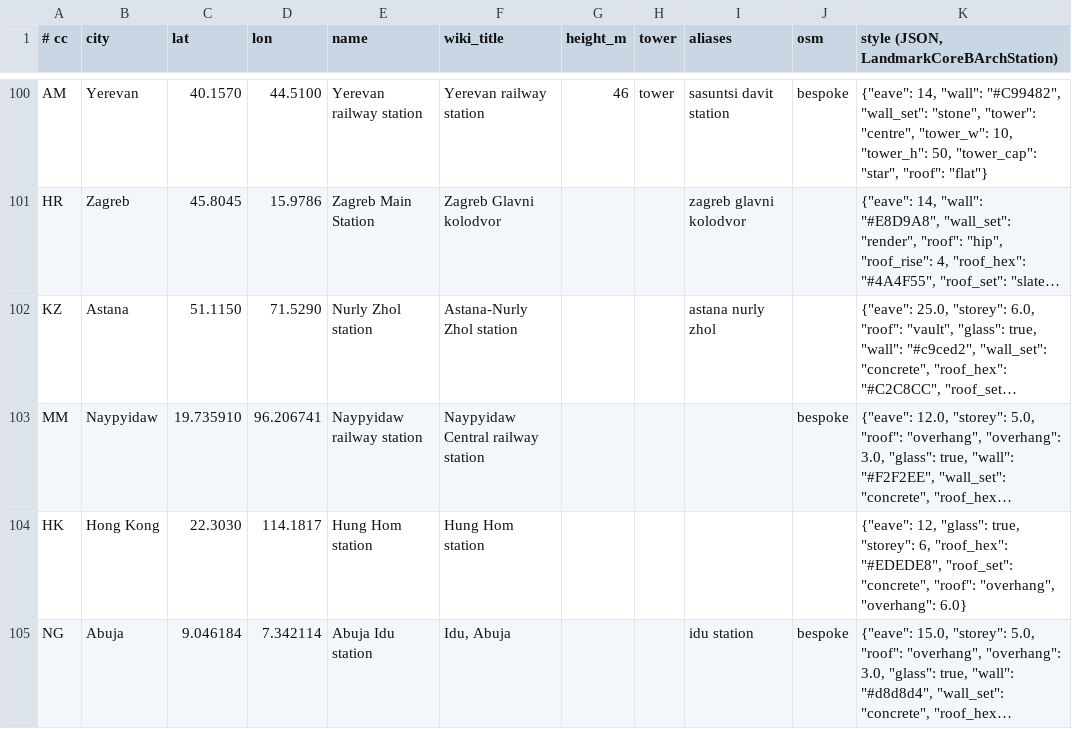
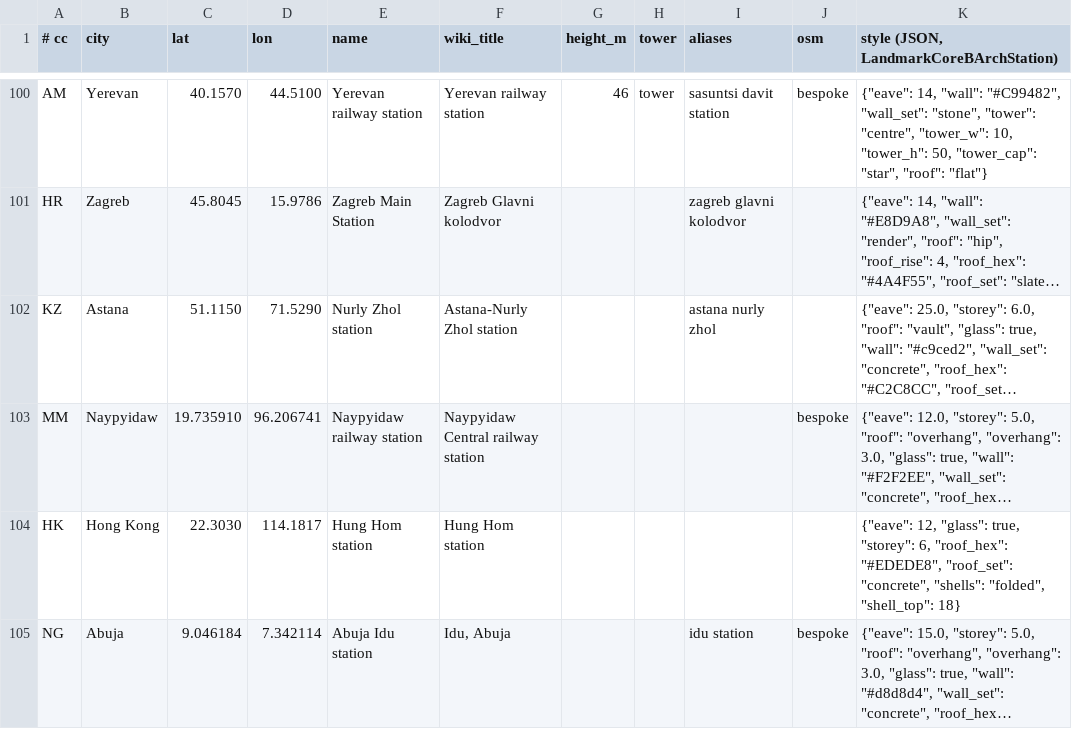
Before and after one commit to TuononenP/planet-render-360, a TSV file: tools/capital_stations.tsv, drawn as a sheet; only a part is shown, gaps mark what is left out; long unchanged cells end in …; the diff names each change by its address in the sheet, - before the commit and + after, or states it on an @@ line.

Commit message:
Fix stations flagged by the final photo review: Sofia's entrance pavilions, Havana's and Phnom Penh's towers on the facade, Ashgabat's spire, Podgorica's end block, Ouagadougou's ribs and Hong Kong's folded roof

```diff
--- a/tools/capital_stations.tsv
+++ b/tools/capital_stations.tsv
-K104: …"roof_set": "concrete", "roof": "overhang", "overhang": 6.0}
+K104: …"roof_set": "concrete", "shells": "folded", "shell_top": 18}
```
Also changed, not shown: 6 other files.
